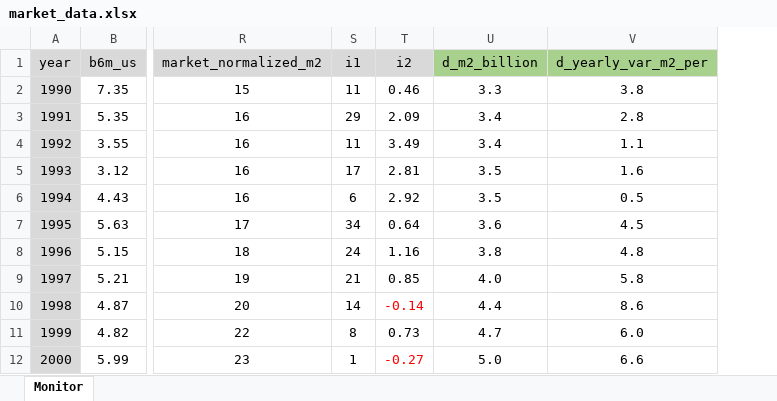
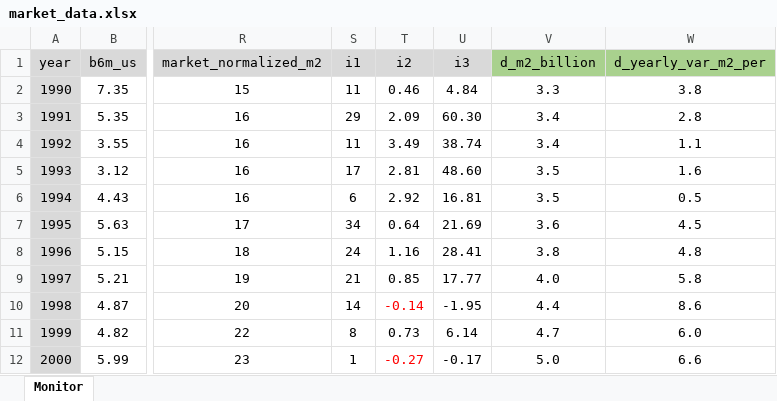
Before and after one commit to galetaire/marketmonitor, an Excel workbook: market_data.xlsx, sheet Monitor, drawn as a sheet; only a part is shown, gaps mark what is left out; values as stored, in another font and other column widths than the file's, no borders; conditional formats not drawn; the diff names each change by its address in the sheet, - before the commit and + after, or states it on an @@ line.

```diff
--- a/market_data.xlsx (sheet Monitor)
+++ b/market_data.xlsx (sheet Monitor)
+column U (i3), rows 2-12: 4.84 | 60.30 | 38.74 | 48.60 | 16.81 | 21.69 | 28.41 | 17.77 | -1.95 | 6.14 | -0.17
```
Also changed, not shown: formulas that keep their value, actius.xlsx, 3 other files.
